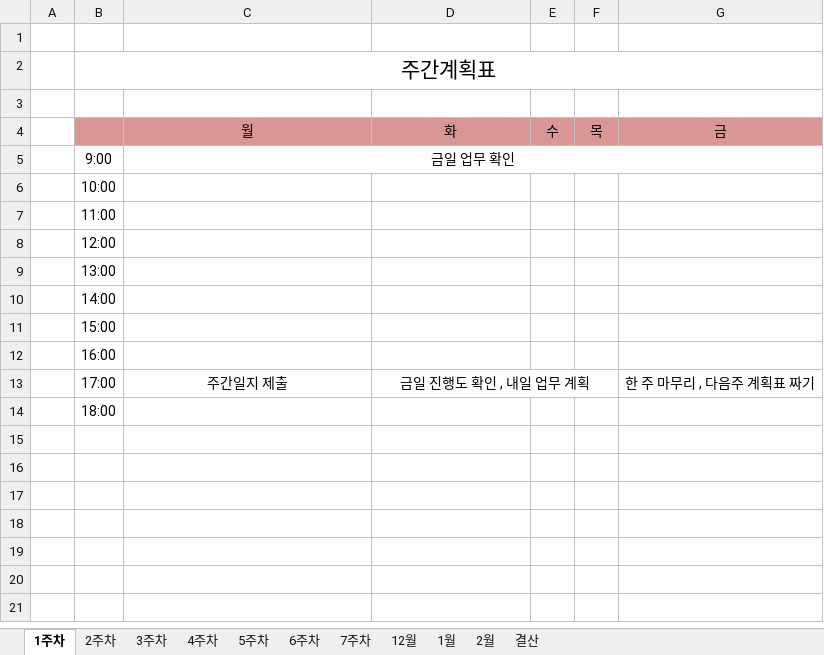
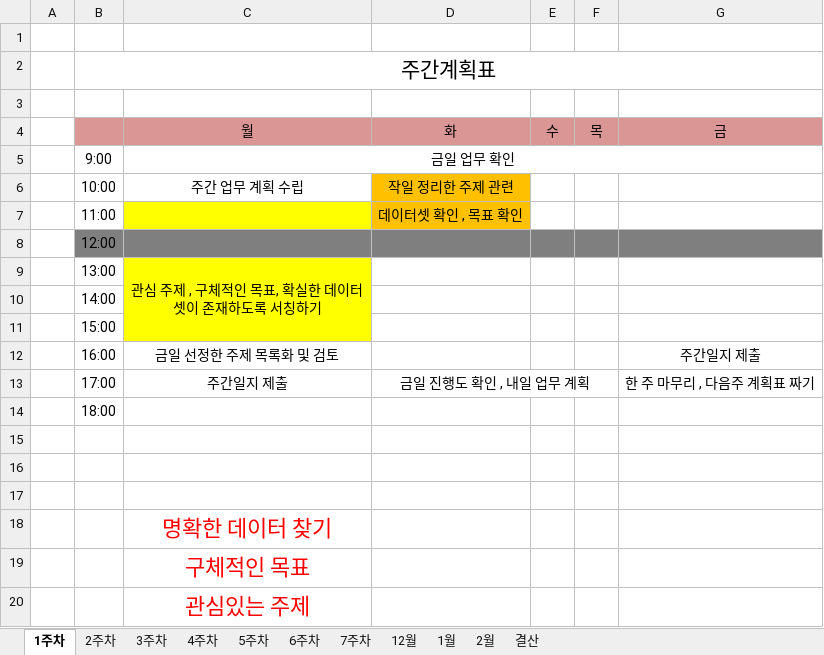
Before and after one commit to JUICE-JinHyeong/multicampus_final_First, an Excel workbook: final_project/프로젝트 필요 양식/멀티캠퍼스_최종프로젝트_1조_계획표.xlsx, sheet 1주차, drawn as a sheet; values as stored, in another font and other column widths than the file's, no borders; charts and pictures not drawn; removed rows and columns are numbered as before the commit, all else as after; the diff names each change by its address in the sheet, - before the commit and + after, or states it on an @@ line.

```diff
--- a/final_project/프로젝트 필요 양식/멀티캠퍼스_최종프로젝트_1조_계획표.xlsx (sheet 1주차)
+++ b/final_project/프로젝트 필요 양식/멀티캠퍼스_최종프로젝트_1조_계획표.xlsx (sheet 1주차)
-row 6:  | 10:00
-row 7:  | 11:00
+row 6:  | 10:00 | 주간 업무 계획 수립 | 작일 정리한 주제 관련
+row 7:  | 11:00 |  | 데이터셋 확인 , 목표 확인
-B8:G8 fill: none
+B8:G8 fill: #7F7F7F
-C9: (empty)
+C9: 관심 주제 , 구체적인 목표, 확실한 데이터셋이 존재하도록 서칭하기
-C9:C11 fill: none
+C9:C11 fill: #FFFF00
+C9:C11 merged
-row 12:  | 16:00
+row 12:  | 16:00 | 금일 선정한 주제 목록화 및 검토 |  |  |  | 주간일지 제출
+row 15: (empty)
+row 16: (empty)
+row 17: (empty)
+row 18:  |  | 명확한 데이터 찾기
+row 19:  |  | 구체적인 목표
+row 20:  |  | 관심있는 주제
```
Also changed, not shown: sheet 결산.
